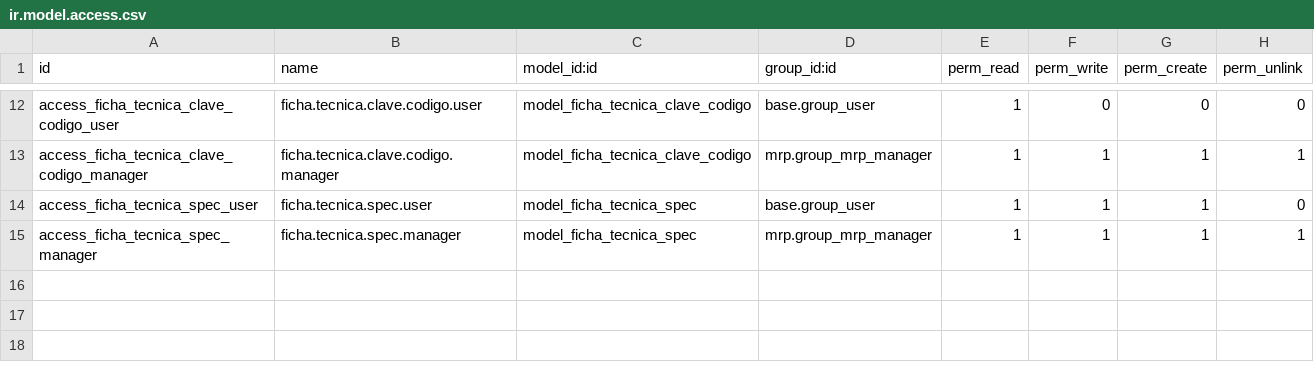
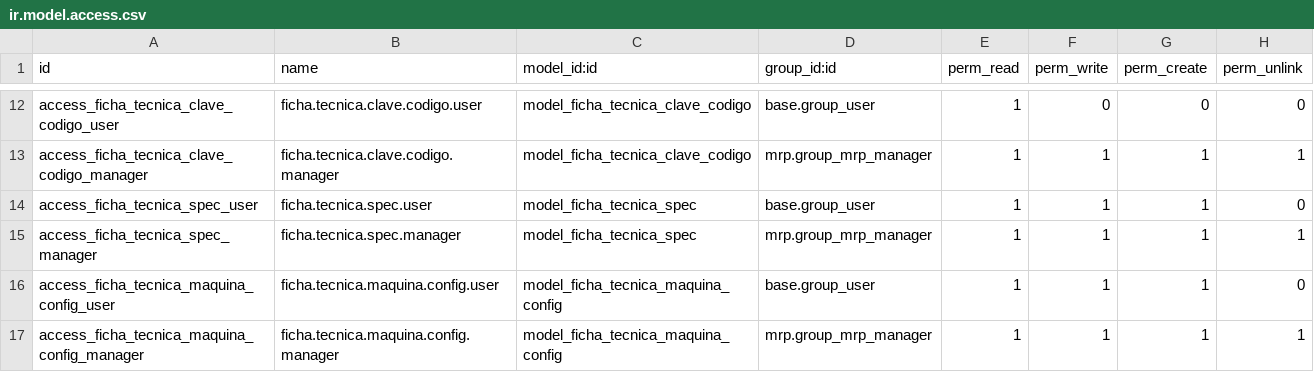
Before and after one commit to quimibond/qb19, a CSV file: quimibond_ficha_tecnica_tela/security/ir.model.access.csv, drawn as a sheet; only a part is shown, gaps mark what is left out.

```diff
--- a/quimibond_ficha_tecnica_tela/security/ir.model.access.csv
+++ b/quimibond_ficha_tecnica_tela/security/ir.model.access.csv
@@ -15 +15,3 @@ access_ficha_tecnica_spec_user,ficha.tecnica.spec.user,model_ficha_tecnica_spec,
 access_ficha_tecnica_spec_manager,ficha.tecnica.spec.manager,model_ficha_tecnica_spec,mrp.group_mrp_manager,1,1,1,1
+access_ficha_tecnica_maquina_config_user,ficha.tecnica.maquina.config.user,model_ficha_tecnica_maquina_config,base.group_user,1,1,1,0
+access_ficha_tecnica_maquina_config_manager,ficha.tecnica.maquina.config.manager,model_ficha_tecnica_maquina_config,mrp.group_mrp_manager,1,1,1,1
```
Also changed, not shown: 17 other files.
